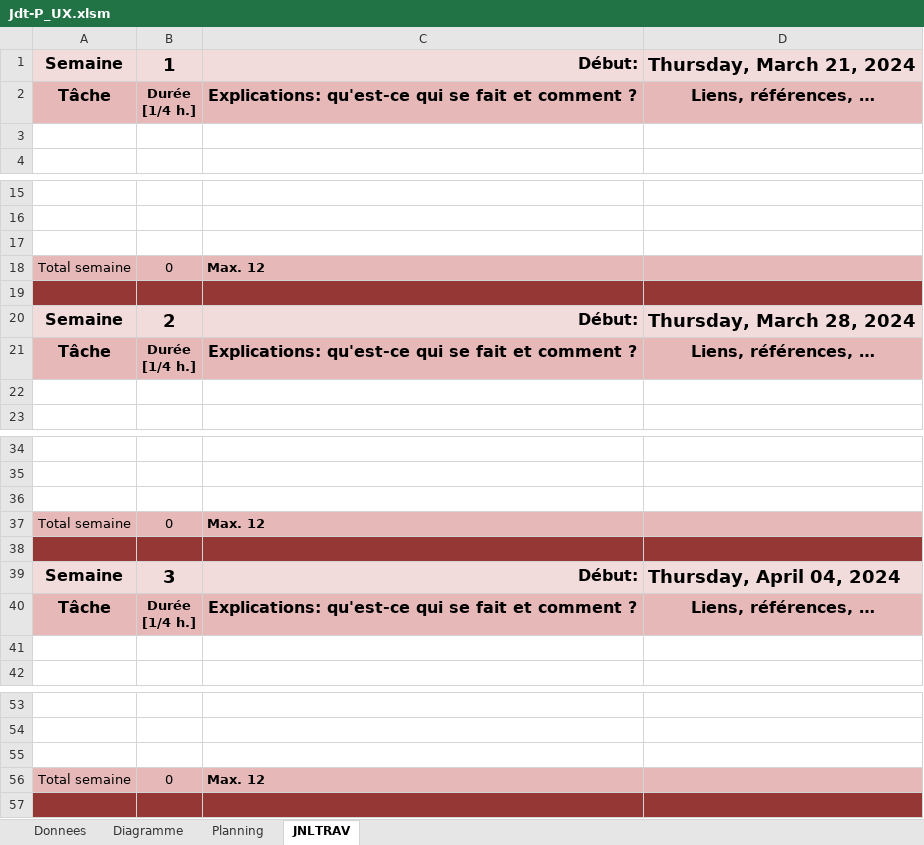
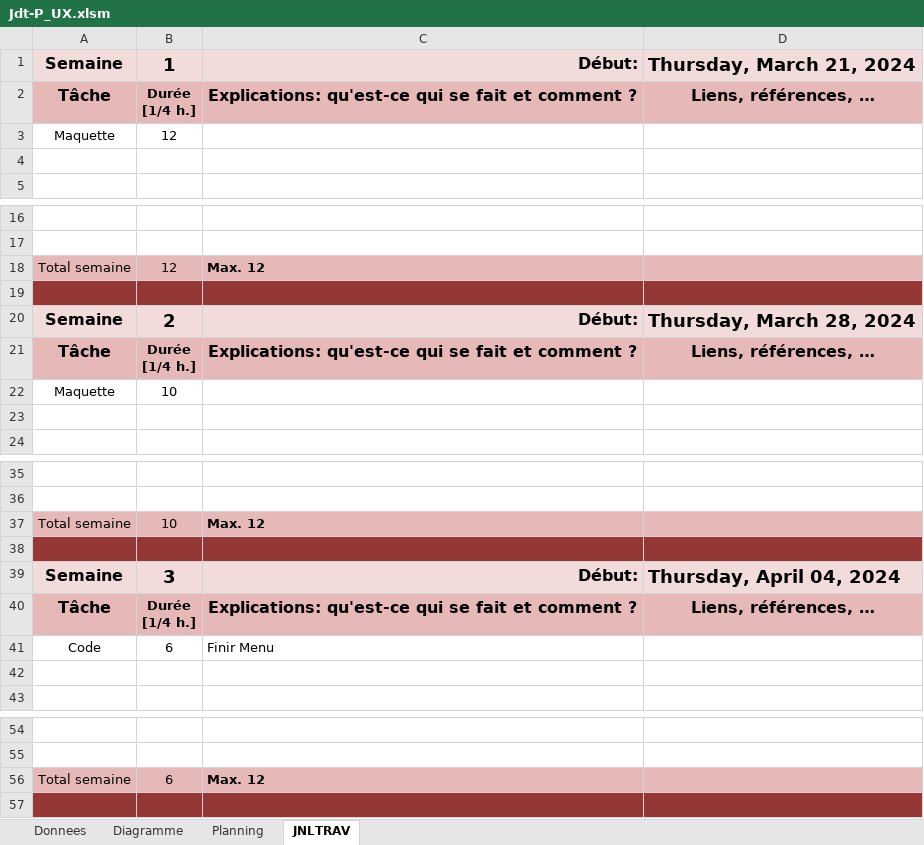
Before and after one commit to YannScerri/UX-RATP, an Excel workbook: Jdt-P_UX.xlsm, sheet JNLTRAV, drawn as a sheet; only a part is shown, gaps mark what is left out; values as stored, in another font and other column widths than the file's, no borders; charts and pictures not drawn; removed rows and columns are numbered as before the commit, all else as after; the diff names each change by its address in the sheet, - before the commit and + after, or states it on an @@ line.

```diff
--- a/Jdt-P_UX.xlsm (sheet JNLTRAV)
+++ b/Jdt-P_UX.xlsm (sheet JNLTRAV)
+row 3: Maquette | 12
-row 17: (empty)
-B18: 0
+B18: 12
+row 22: Maquette | 10
-row 36: (empty)
-B37: 0
+B37: 10
+row 41: Code | 6 | Finir Menu
-row 55: (empty)
-B56: 0
+B56: 6
```
Also changed, not shown: charts or pictures, 22 other files.
